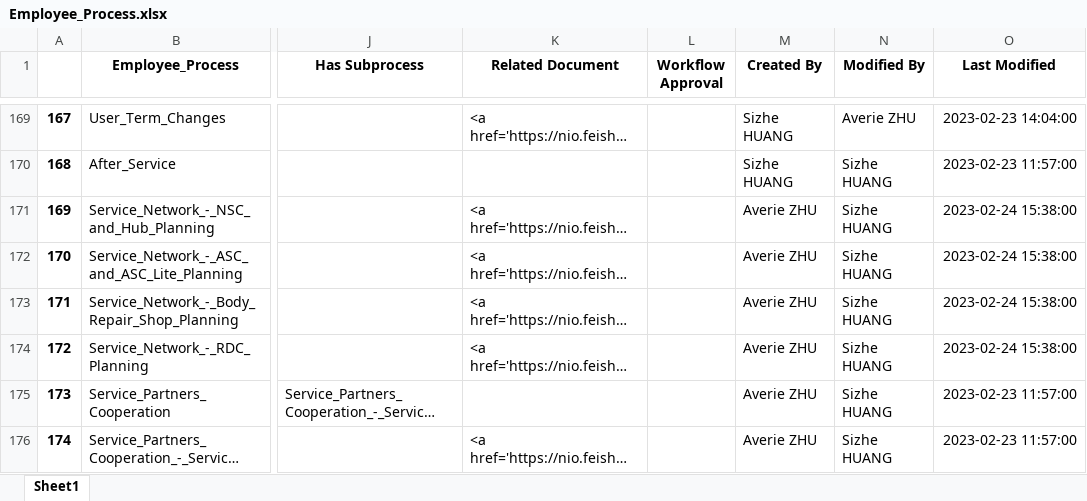
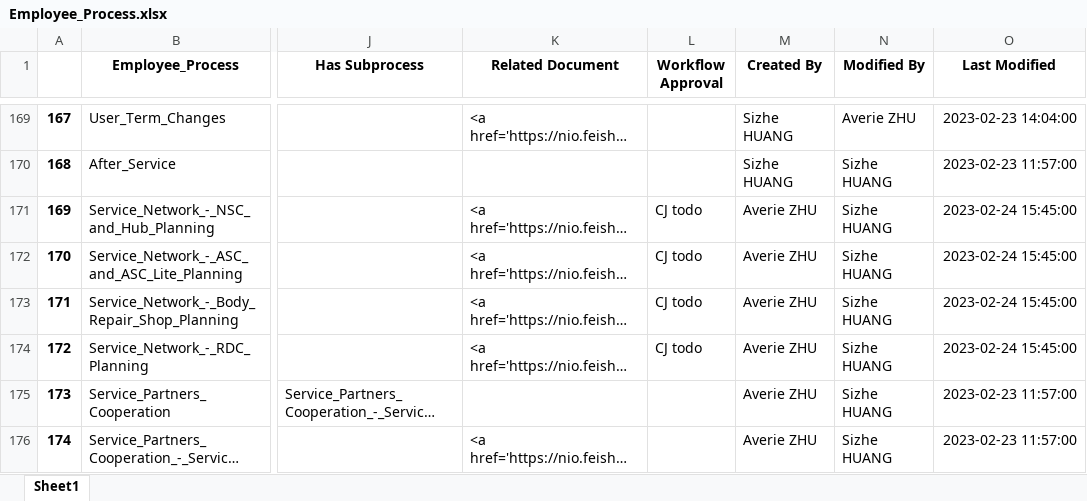
Before and after one commit to unforgiven1990/mc2, an Excel workbook: helper/Employee_Process.xlsx, sheet Sheet1, drawn as a sheet; only a part is shown, gaps mark what is left out; long unchanged cells end in …; values as stored, in another font and other column widths than the file's, no borders; the diff covers the shown part only; the diff names each change by its address in the sheet, - before the commit and + after, or states it on an @@ line.

```diff
--- a/helper/Employee_Process.xlsx (sheet Sheet1)
+++ b/helper/Employee_Process.xlsx (sheet Sheet1)
-L171:L174 (Workflow Approval): (empty)
+L171:L174 (Workflow Approval): CJ todo
-O171:O174 (Last Modified): 2023-02-24 15:38:00
+O171:O174 (Last Modified): 2023-02-24 15:45:00
```
Also changed, not shown: 7 edited cells elsewhere in this sheet, helper/Business_Model.xlsx, helper/Role.xlsx, 31 other files.
